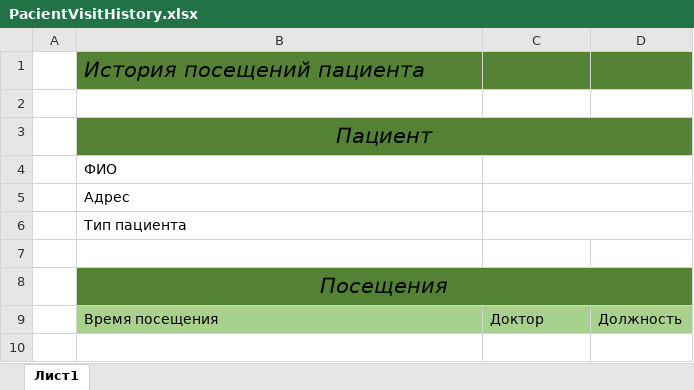
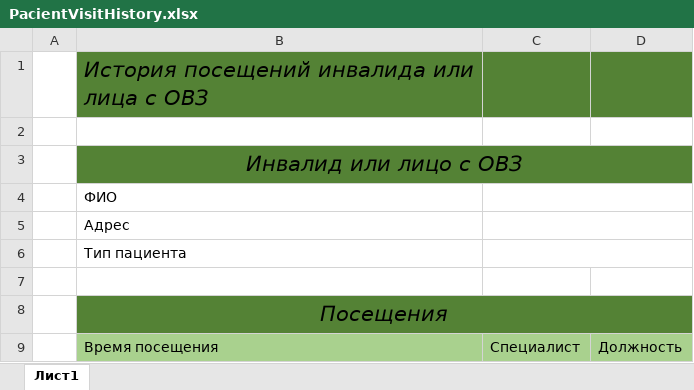
Before and after one commit to eloy02/hospital-crm-old, an Excel workbook: ExcelReports/ExcelTemplates/PacientVisitHistory.xlsx, sheet Лист1, drawn as a sheet; values as stored, in another font and other column widths than the file's, no borders; the diff names each change by its address in the sheet, - before the commit and + after, or states it on an @@ line.

```diff
--- a/ExcelReports/ExcelTemplates/PacientVisitHistory.xlsx (sheet Лист1)
+++ b/ExcelReports/ExcelTemplates/PacientVisitHistory.xlsx (sheet Лист1)
-B1: История посещений пациента
+B1: История посещений инвалида или лица с ОВЗ
-B3: Пациент
+B3: Инвалид или лицо с ОВЗ
-C9: Доктор
+C9: Специалист
```
Also changed, not shown: ExcelReports/ExcelTemplates/AllPacientsVisitHistory.xlsx, ExcelReports/ExcelTemplates/DoctorVisitsHistory.xlsx, 21 other files.
